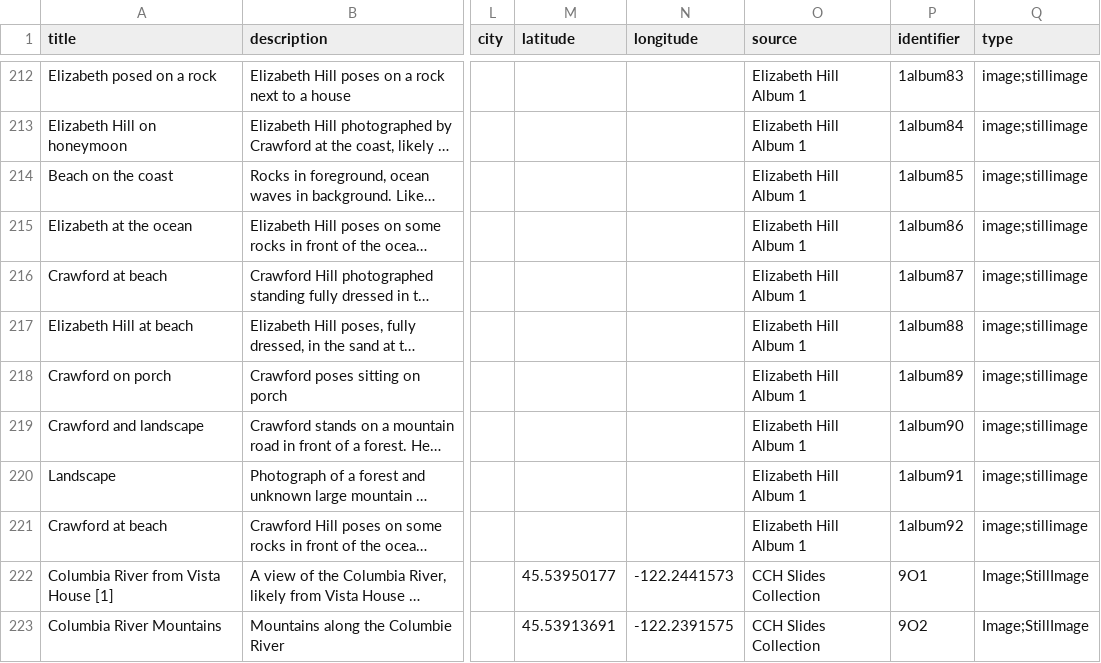
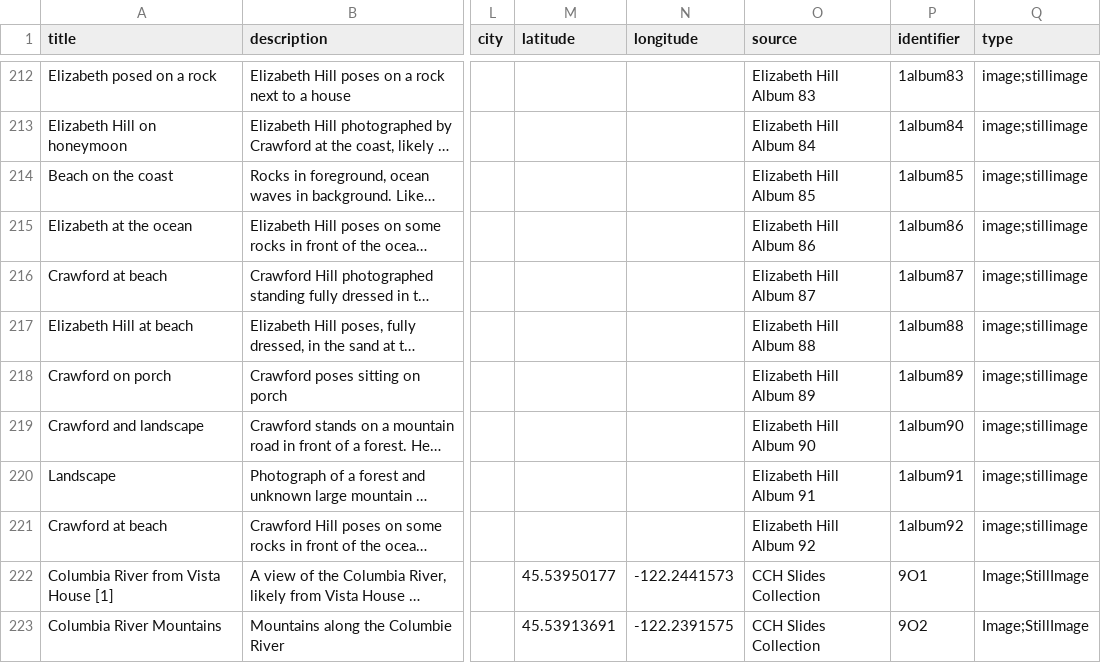
Before and after one commit to kitstokes/hillfam, a CSV file: _data/hillmaster.csv, drawn as a sheet; only a part is shown, gaps mark what is left out; long unchanged cells end in …; the diff covers the shown part only; the diff names each change by its address in the sheet, - before the commit and + after, or states it on an @@ line.

```diff
--- a/_data/hillmaster.csv
+++ b/_data/hillmaster.csv
-O212 (source): Elizabeth Hill Album 1
+O212 (source): Elizabeth Hill Album 83
-O213 (source): Elizabeth Hill Album 1
+O213 (source): Elizabeth Hill Album 84
-O214 (source): Elizabeth Hill Album 1
+O214 (source): Elizabeth Hill Album 85
-O215 (source): Elizabeth Hill Album 1
+O215 (source): Elizabeth Hill Album 86
-O216 (source): Elizabeth Hill Album 1
+O216 (source): Elizabeth Hill Album 87
-O217 (source): Elizabeth Hill Album 1
+O217 (source): Elizabeth Hill Album 88
-O218 (source): Elizabeth Hill Album 1
+O218 (source): Elizabeth Hill Album 89
-O219 (source): Elizabeth Hill Album 1
+O219 (source): Elizabeth Hill Album 90
-O220 (source): Elizabeth Hill Album 1
+O220 (source): Elizabeth Hill Album 91
-O221 (source): Elizabeth Hill Album 1
+O221 (source): Elizabeth Hill Album 92
```
Also changed, not shown: 94 edited cells elsewhere in this file.
